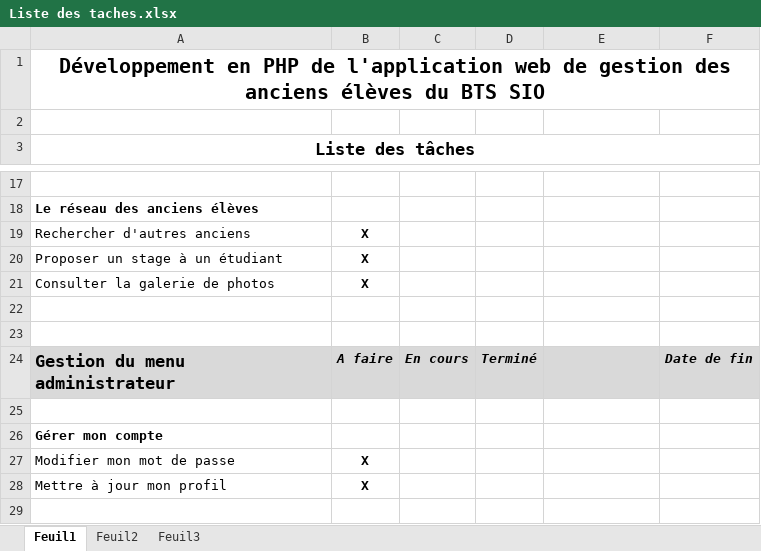
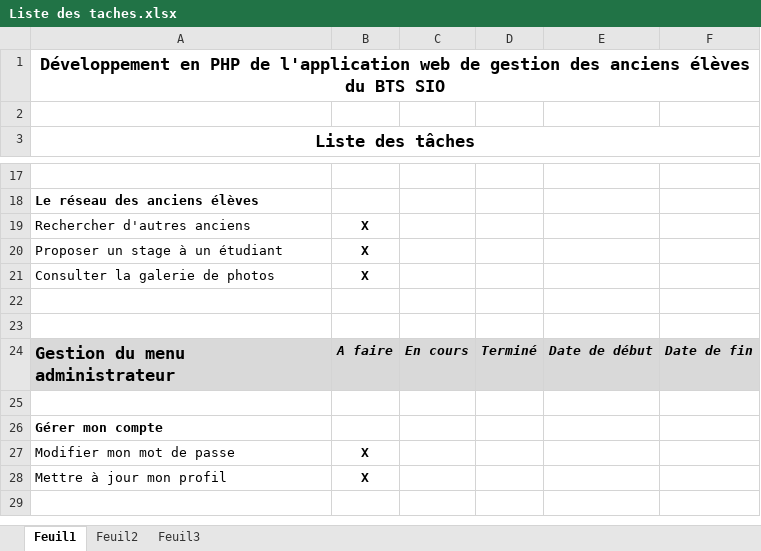
Before and after one commit to delasalle-sio-jim/dls.btsinfo.ae, an Excel workbook: documents/Liste des taches.xlsx, sheet Feuil1, drawn as a sheet; only a part is shown, gaps mark what is left out; values as stored, in another font and other column widths than the file's, no borders; the diff names each change by its address in the sheet, - before the commit and + after, or states it on an @@ line.

Commit message:
Liste des tâches

```diff
--- a/documents/Liste des taches.xlsx (sheet Feuil1)
+++ b/documents/Liste des taches.xlsx (sheet Feuil1)
@@ A1 text size: smaller @@
-E24: (empty)
+E24: Date de début
```
